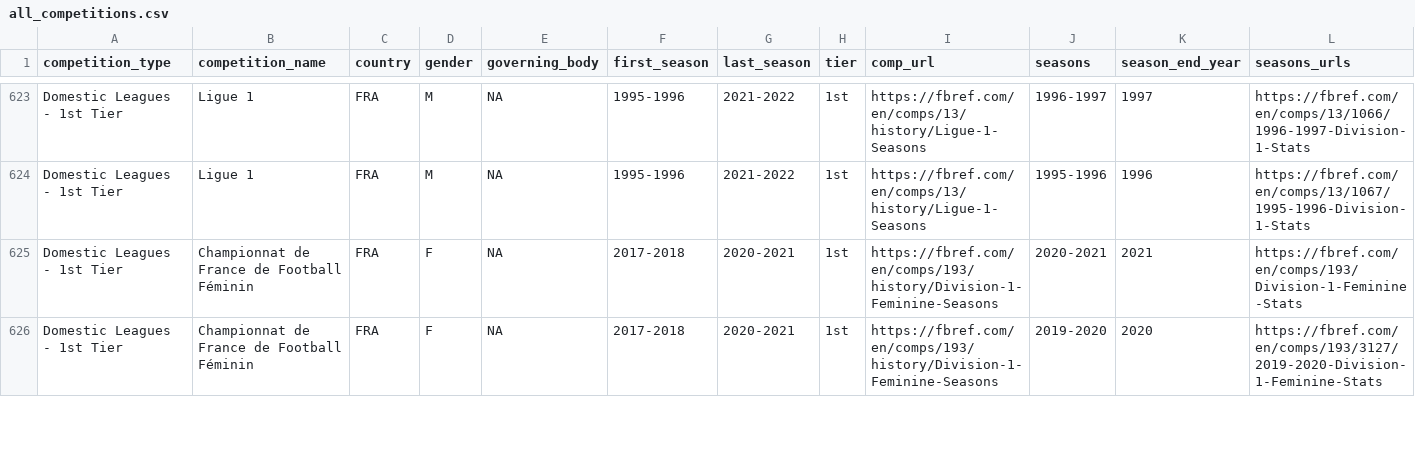
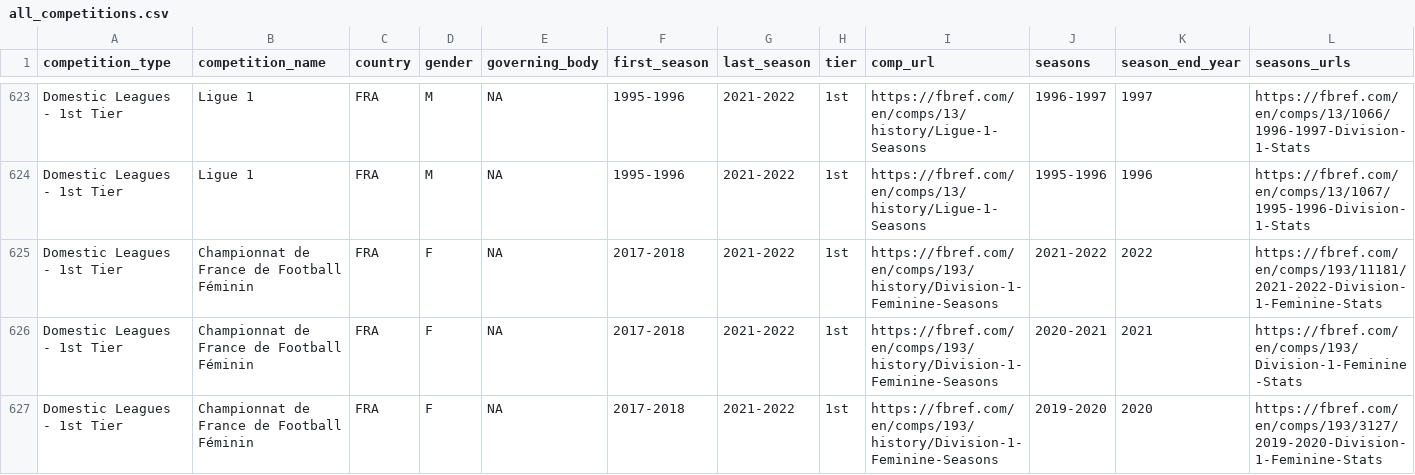
Before and after one commit to JaseZiv/worldfootballR_data, a CSV file: raw-data/all_leages_and_cups/all_competitions.csv, drawn as a sheet; only a part is shown, gaps mark what is left out; addresses are those after the commit; rows hold the shown columns only; the diff covers the shown part only; the diff names each change by its address in the sheet, - before the commit and + after, or states it on an @@ line.

```diff
--- a/raw-data/all_leages_and_cups/all_competitions.csv
+++ b/raw-data/all_leages_and_cups/all_competitions.csv
+row 625: Domestic Leagues - 1st Tier | Championnat de France de Football Féminin | FRA | F | NA | 2017-2018 | 2021-2022 | 1st | https://fbref.com/en/comps/193/history/Division-1-Feminine-Seasons | 2021-2022 | 2022 | https://fbref.com/en/comps/193/11181/2021-2022-Division-1-Feminine-Stats
-G626:G627 (last_season): 2020-2021
+G626:G627 (last_season): 2021-2022
```
Also changed, not shown: 43 edited cells elsewhere in this file.
